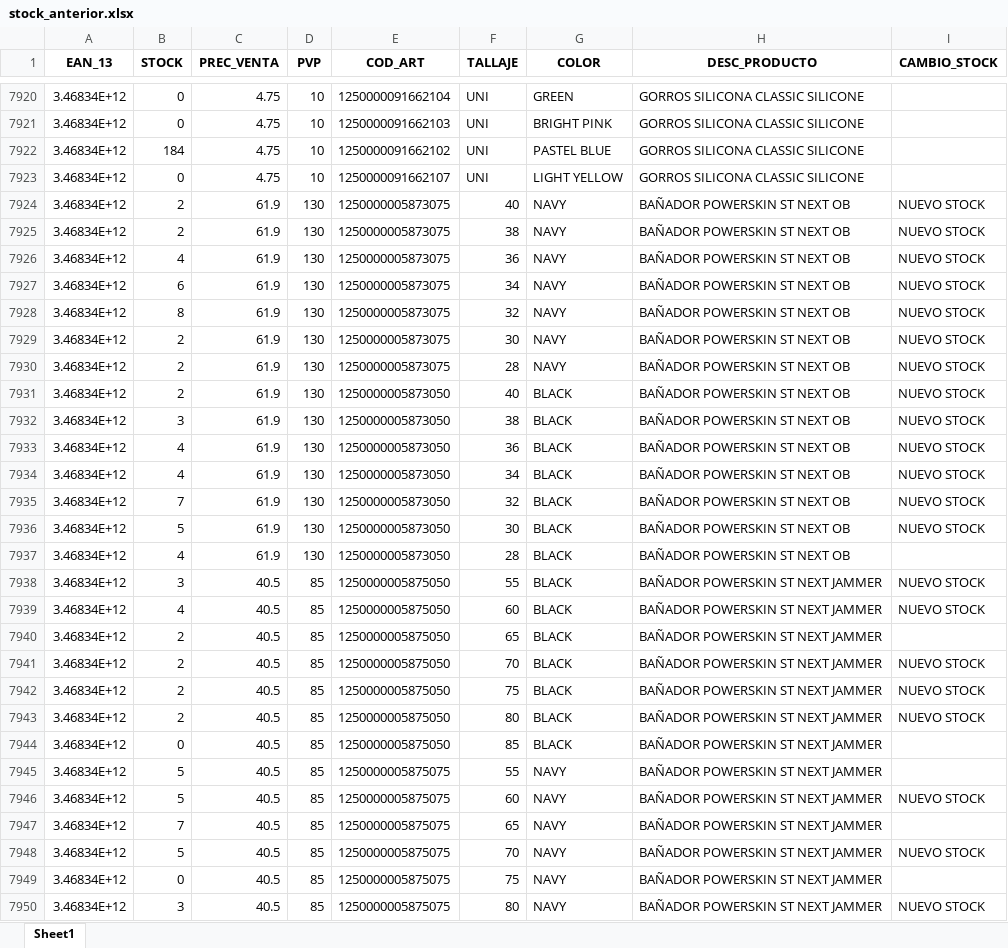
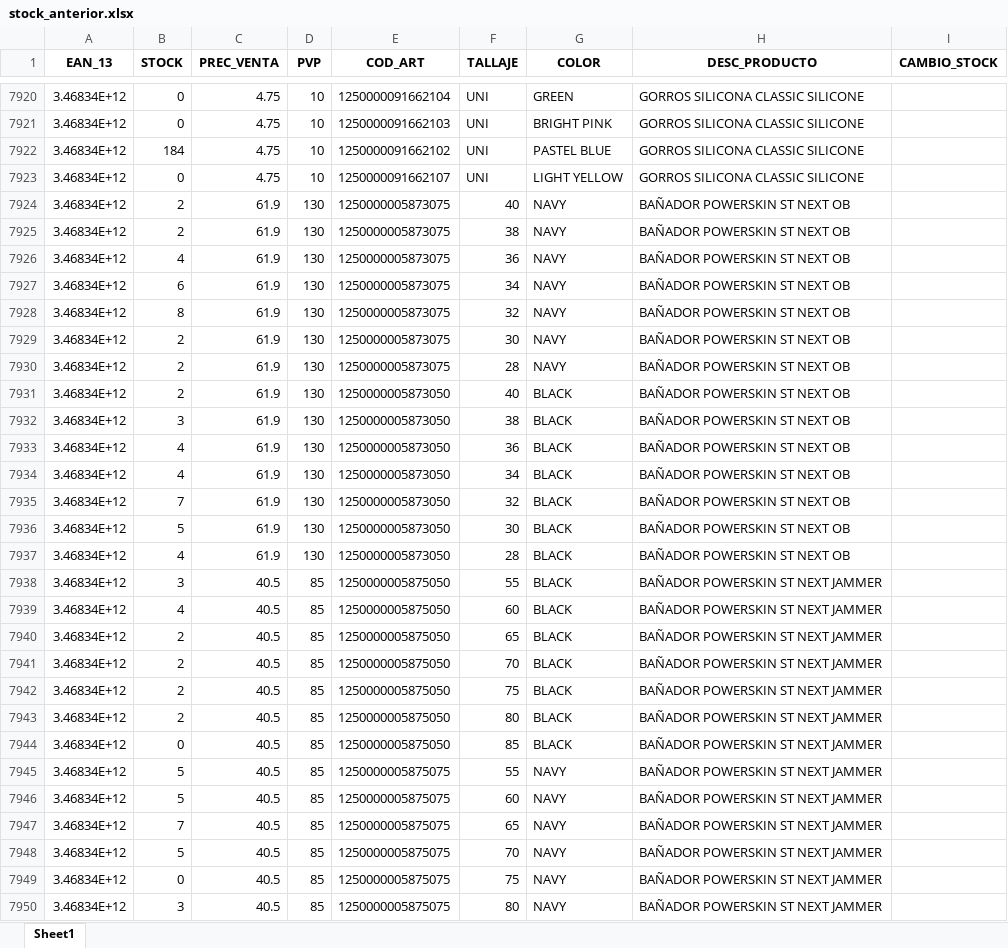
Before and after one commit to diazvjuanjo/stock_alert, an Excel workbook: stock_anterior.xlsx, sheet Sheet1, drawn as a sheet; only a part is shown, gaps mark what is left out; values as stored, in another font and other column widths than the file's, no borders; the diff covers the shown part only; the diff names each change by its address in the sheet, - before the commit and + after, or states it on an @@ line.

```diff
--- a/stock_anterior.xlsx (sheet Sheet1)
+++ b/stock_anterior.xlsx (sheet Sheet1)
-I7924:I7936 (CAMBIO_STOCK): NUEVO STOCK
+I7924:I7936 (CAMBIO_STOCK): (empty)
-I7938:I7939 (CAMBIO_STOCK): NUEVO STOCK
+I7938:I7939 (CAMBIO_STOCK): (empty)
-I7941:I7943 (CAMBIO_STOCK): NUEVO STOCK
+I7941:I7943 (CAMBIO_STOCK): (empty)
-I7946 (CAMBIO_STOCK): NUEVO STOCK
+I7946 (CAMBIO_STOCK): (empty)
-I7948 (CAMBIO_STOCK): NUEVO STOCK
+I7948 (CAMBIO_STOCK): (empty)
-I7950 (CAMBIO_STOCK): NUEVO STOCK
+I7950 (CAMBIO_STOCK): (empty)
```
Also changed, not shown: 145 edited cells elsewhere in this sheet.
